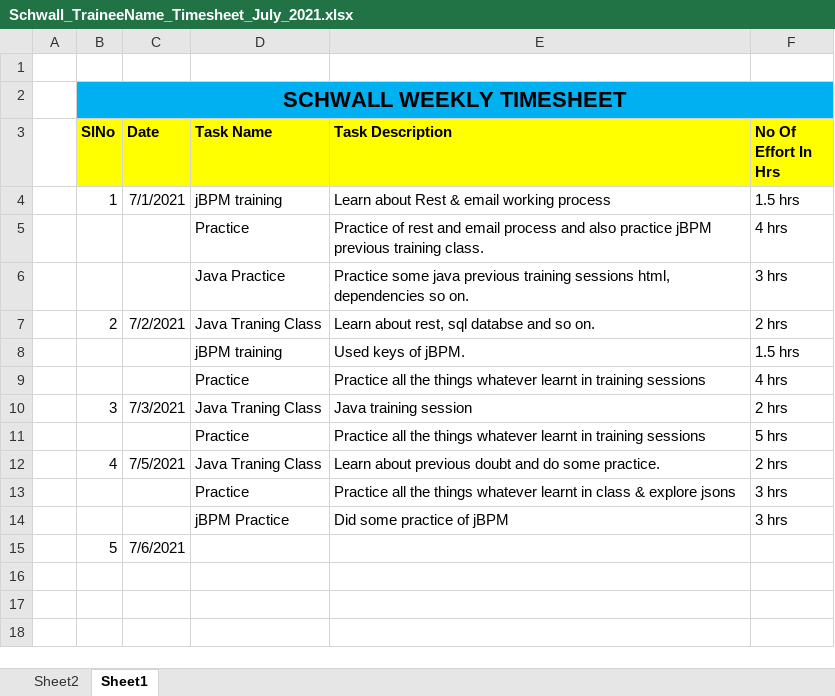
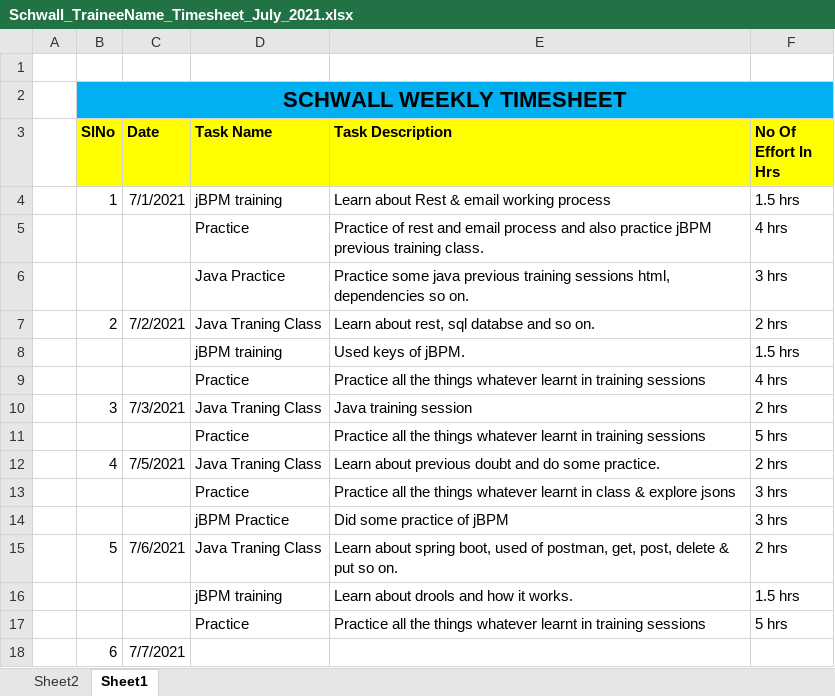
Before and after one commit to Surge-Technology/JavaTraining-Batch1, an Excel workbook: Sunny/Timesheet/Schwall_TraineeName_Timesheet_July_2021.xlsx, sheet Sheet1, drawn as a sheet; values as stored, in another font and other column widths than the file's, no borders; removed rows and columns are numbered as before the commit, all else as after; the diff names each change by its address in the sheet, - before the commit and + after, or states it on an @@ line.

Commit message:
Update Schwall_TraineeName_Timesheet_July_2021.xlsx

```diff
--- a/Sunny/Timesheet/Schwall_TraineeName_Timesheet_July_2021.xlsx (sheet Sheet1)
+++ b/Sunny/Timesheet/Schwall_TraineeName_Timesheet_July_2021.xlsx (sheet Sheet1)
-row 15:  | 5 | 7/6/2021
+row 15:  | 5 | 7/6/2021 | Java Traning Class | Learn about spring boot, used of postman, get, post, delete & put so on. | 2 hrs
+row 16:  |  |  | jBPM training | Learn about drools and how it works. | 1.5 hrs
+row 17:  |  |  | Practice | Practice all the things whatever learnt in training sessions | 5 hrs
+row 18:  | 6 | 7/7/2021
```
